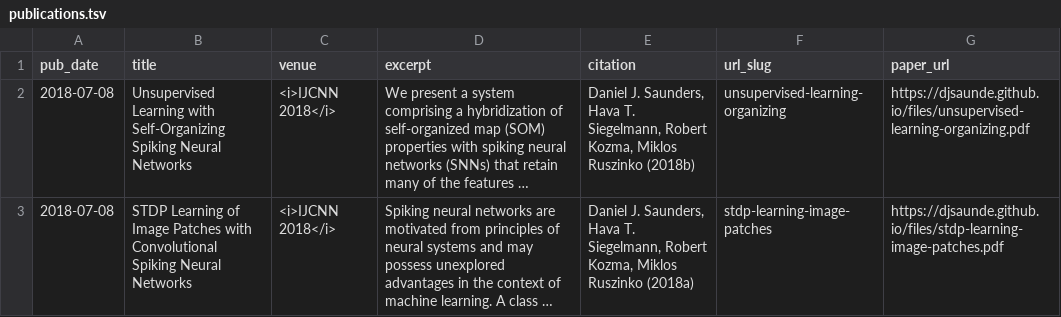
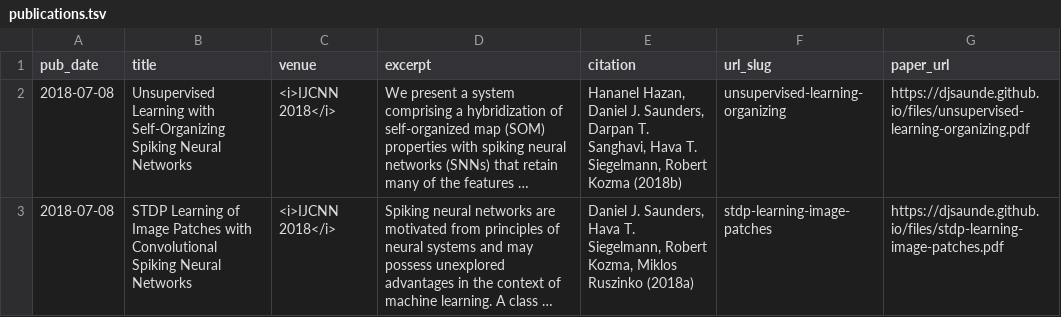
Before and after one commit to djsaunde/djsaunde.github.io, a TSV file: markdown_generator/publications.tsv, drawn as a sheet; long unchanged cells end in …; the diff names each change by its address in the sheet, - before the commit and + after, or states it on an @@ line.

```diff
--- a/markdown_generator/publications.tsv
+++ b/markdown_generator/publications.tsv
-E2 (citation): Daniel J. Saunders, Hava T. Siegelmann, Robert Kozma, Miklos Ruszinko (2018b)
+E2 (citation): Hananel Hazan, Daniel J. Saunders, Darpan T. Sanghavi, Hava T. Siegelmann, Robert Kozma (2018b)
```
Also changed, not shown: 3 other files.
